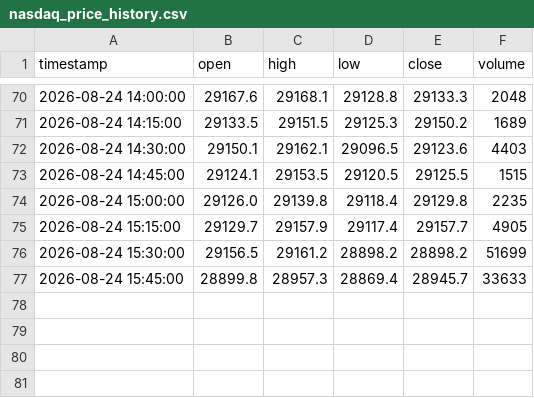
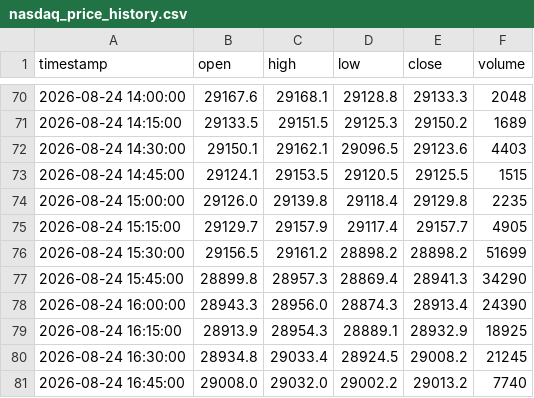
Before and after one commit to SASCilore/jarvistradelikeaboss, a CSV file: state/nasdaq_price_history.csv, drawn as a sheet; only a part is shown, gaps mark what is left out.

```diff
--- a/state/nasdaq_price_history.csv
+++ b/state/nasdaq_price_history.csv
@@ -76,2 +76,6 @@ timestamp,open,high,low,close,volume
 2026-08-24 15:30:00,29156.5,29161.2,28898.2,28898.2,51699
-2026-08-24 15:45:00,28899.8,28957.3,28869.4,28945.7,33633
+2026-08-24 15:45:00,28899.8,28957.3,28869.4,28941.3,34290
+2026-08-24 16:00:00,28943.3,28956.0,28874.3,28913.4,24390
+2026-08-24 16:15:00,28913.9,28954.3,28889.1,28932.9,18925
+2026-08-24 16:30:00,28934.8,29033.4,28924.5,29008.2,21245
+2026-08-24 16:45:00,29008.0,29032.0,29002.2,29013.2,7740
```
Also changed, not shown: state/nasdaq_daily_history.csv, state/nasdaq_equity_history.csv, 1 other file.
